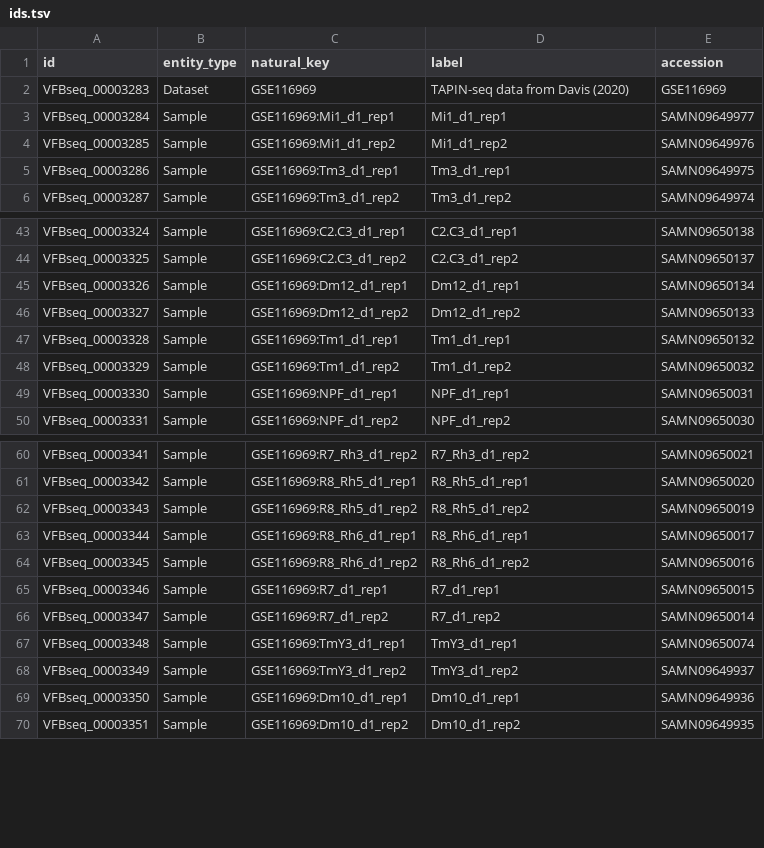
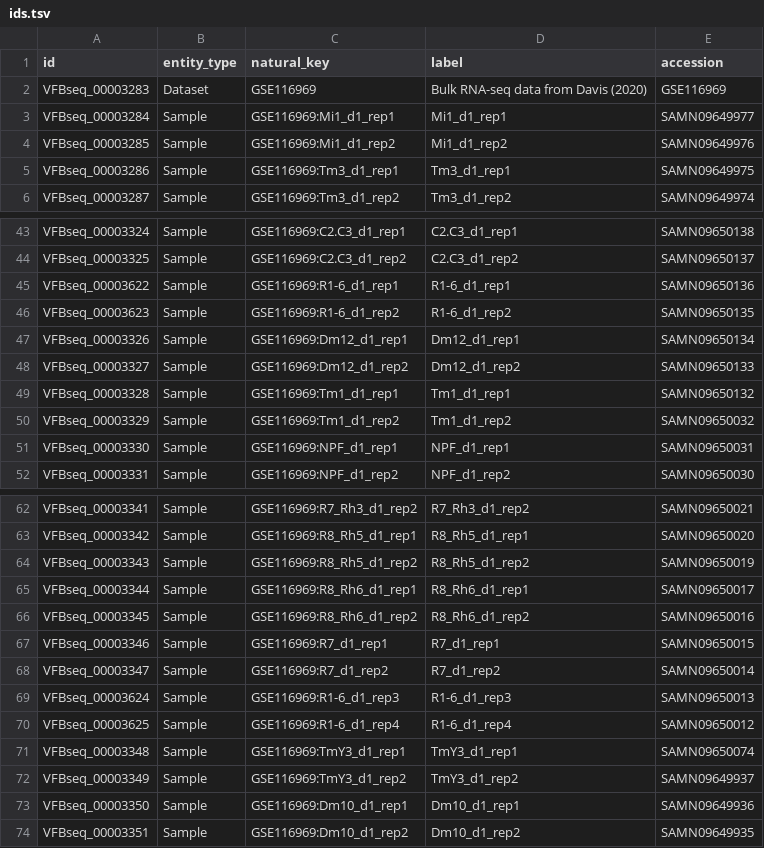
Before and after one commit to VirtualFlyBrain/vfb-EPseq-ontology, a TSV file: projects/davis_2020/ids.tsv, drawn as a sheet; only a part is shown, gaps mark what is left out.

```diff
--- a/projects/davis_2020/ids.tsv
+++ b/projects/davis_2020/ids.tsv
@@ -1,3 +1,3 @@
 id	entity_type	natural_key	label	accession
-VFBseq_00003283	Dataset	GSE116969	TAPIN-seq data from Davis (2020)	GSE116969
+VFBseq_00003283	Dataset	GSE116969	Bulk RNA-seq data from Davis (2020)	GSE116969
 VFBseq_00003284	Sample	GSE116969:Mi1_d1_rep1	Mi1_d1_rep1	SAMN09649977
@@ -44,2 +44,4 @@ VFBseq_00003324	Sample	GSE116969:C2.C3_d1_rep1	C2.C3_d1_rep1	SAMN09650138
 VFBseq_00003325	Sample	GSE116969:C2.C3_d1_rep2	C2.C3_d1_rep2	SAMN09650137
+VFBseq_00003622	Sample	GSE116969:R1-6_d1_rep1	R1-6_d1_rep1	SAMN09650136
+VFBseq_00003623	Sample	GSE116969:R1-6_d1_rep2	R1-6_d1_rep2	SAMN09650135
 VFBseq_00003326	Sample	GSE116969:Dm12_d1_rep1	Dm12_d1_rep1	SAMN09650134
@@ -66,2 +68,4 @@ VFBseq_00003346	Sample	GSE116969:R7_d1_rep1	R7_d1_rep1	SAMN09650015
 VFBseq_00003347	Sample	GSE116969:R7_d1_rep2	R7_d1_rep2	SAMN09650014
+VFBseq_00003624	Sample	GSE116969:R1-6_d1_rep3	R1-6_d1_rep3	SAMN09650013
+VFBseq_00003625	Sample	GSE116969:R1-6_d1_rep4	R1-6_d1_rep4	SAMN09650012
 VFBseq_00003348	Sample	GSE116969:TmY3_d1_rep1	TmY3_d1_rep1	SAMN09650074
```
Also changed, not shown: projects/davis_2020/cell_types.tsv, projects/davis_2020/id_keys.tsv, 16 other files.
